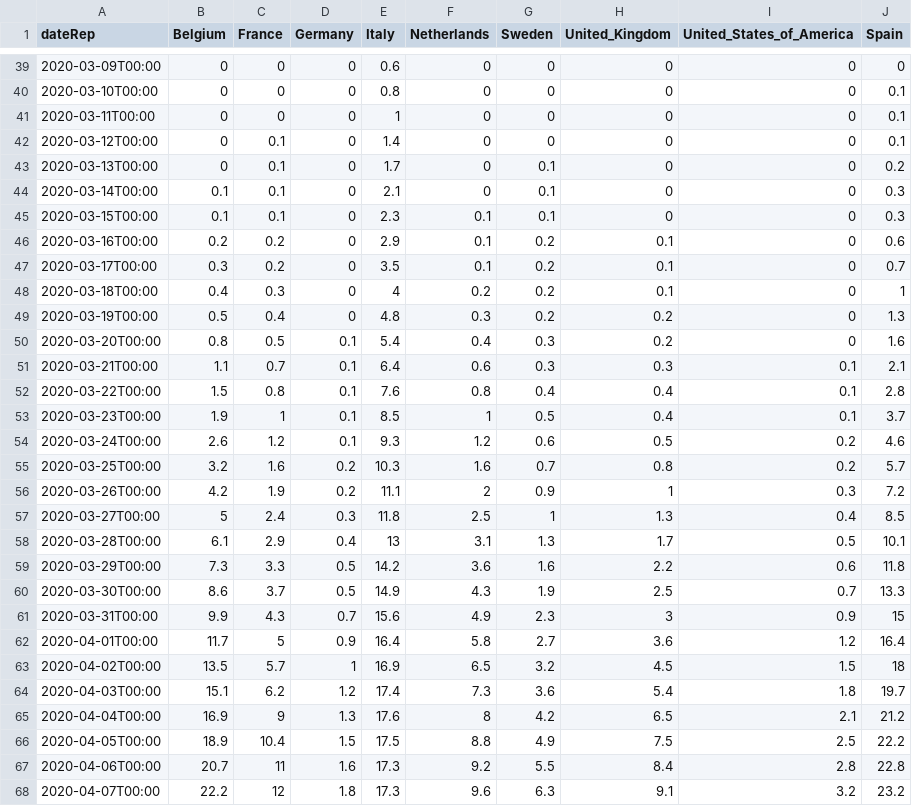
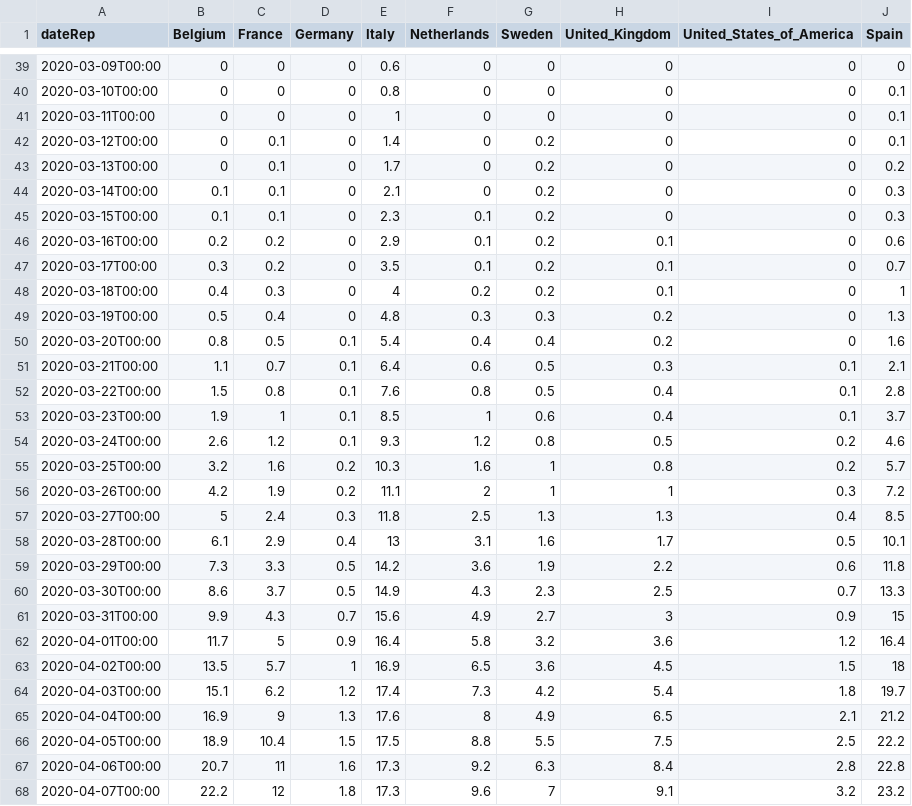
Before and after one commit to Scienzainrete/covid-19, a CSV file: ecdc_morti_100k.csv, drawn as a sheet; only a part is shown, gaps mark what is left out; the diff covers the shown part only.

```diff
--- a/ecdc_morti_100k.csv
+++ b/ecdc_morti_100k.csv
@@ -41,6 +41,6 @@
 "2020-03-11T00:00",0,0,0,1,0,0,0,0,0.1
-"2020-03-12T00:00",0,0.1,0,1.4,0,0,0,0,0.1
-"2020-03-13T00:00",0,0.1,0,1.7,0,0.1,0,0,0.2
-"2020-03-14T00:00",0.1,0.1,0,2.1,0,0.1,0,0,0.3
-"2020-03-15T00:00",0.1,0.1,0,2.3,0.1,0.1,0,0,0.3
+"2020-03-12T00:00",0,0.1,0,1.4,0,0.2,0,0,0.1
+"2020-03-13T00:00",0,0.1,0,1.7,0,0.2,0,0,0.2
+"2020-03-14T00:00",0.1,0.1,0,2.1,0,0.2,0,0,0.3
+"2020-03-15T00:00",0.1,0.1,0,2.3,0.1,0.2,0,0,0.3
 "2020-03-16T00:00",0.2,0.2,0,2.9,0.1,0.2,0.1,0,0.6
@@ -48,21 +48,21 @@
 "2020-03-18T00:00",0.4,0.3,0,4,0.2,0.2,0.1,0,1
-"2020-03-19T00:00",0.5,0.4,0,4.8,0.3,0.2,0.2,0,1.3
-"2020-03-20T00:00",0.8,0.5,0.1,5.4,0.4,0.3,0.2,0,1.6
-"2020-03-21T00:00",1.1,0.7,0.1,6.4,0.6,0.3,0.3,0.1,2.1
-"2020-03-22T00:00",1.5,0.8,0.1,7.6,0.8,0.4,0.4,0.1,2.8
-"2020-03-23T00:00",1.9,1,0.1,8.5,1,0.5,0.4,0.1,3.7
-"2020-03-24T00:00",2.6,1.2,0.1,9.3,1.2,0.6,0.5,0.2,4.6
-"2020-03-25T00:00",3.2,1.6,0.2,10.3,1.6,0.7,0.8,0.2,5.7
-"2020-03-26T00:00",4.2,1.9,0.2,11.1,2,0.9,1,0.3,7.2
-"2020-03-27T00:00",5,2.4,0.3,11.8,2.5,1,1.3,0.4,8.5
-"2020-03-28T00:00",6.1,2.9,0.4,13,3.1,1.3,1.7,0.5,10.1
-"2020-03-29T00:00",7.3,3.3,0.5,14.2,3.6,1.6,2.2,0.6,11.8
-"2020-03-30T00:00",8.6,3.7,0.5,14.9,4.3,1.9,2.5,0.7,13.3
-"2020-03-31T00:00",9.9,4.3,0.7,15.6,4.9,2.3,3,0.9,15
-"2020-04-01T00:00",11.7,5,0.9,16.4,5.8,2.7,3.6,1.2,16.4
-"2020-04-02T00:00",13.5,5.7,1,16.9,6.5,3.2,4.5,1.5,18
-"2020-04-03T00:00",15.1,6.2,1.2,17.4,7.3,3.6,5.4,1.8,19.7
-"2020-04-04T00:00",16.9,9,1.3,17.6,8,4.2,6.5,2.1,21.2
-"2020-04-05T00:00",18.9,10.4,1.5,17.5,8.8,4.9,7.5,2.5,22.2
-"2020-04-06T00:00",20.7,11,1.6,17.3,9.2,5.5,8.4,2.8,22.8
-"2020-04-07T00:00",22.2,12,1.8,17.3,9.6,6.3,9.1,3.2,23.2
+"2020-03-19T00:00",0.5,0.4,0,4.8,0.3,0.3,0.2,0,1.3
+"2020-03-20T00:00",0.8,0.5,0.1,5.4,0.4,0.4,0.2,0,1.6
+"2020-03-21T00:00",1.1,0.7,0.1,6.4,0.6,0.5,0.3,0.1,2.1
+"2020-03-22T00:00",1.5,0.8,0.1,7.6,0.8,0.5,0.4,0.1,2.8
+"2020-03-23T00:00",1.9,1,0.1,8.5,1,0.6,0.4,0.1,3.7
+"2020-03-24T00:00",2.6,1.2,0.1,9.3,1.2,0.8,0.5,0.2,4.6
+"2020-03-25T00:00",3.2,1.6,0.2,10.3,1.6,1,0.8,0.2,5.7
+"2020-03-26T00:00",4.2,1.9,0.2,11.1,2,1,1,0.3,7.2
+"2020-03-27T00:00",5,2.4,0.3,11.8,2.5,1.3,1.3,0.4,8.5
+"2020-03-28T00:00",6.1,2.9,0.4,13,3.1,1.6,1.7,0.5,10.1
+"2020-03-29T00:00",7.3,3.3,0.5,14.2,3.6,1.9,2.2,0.6,11.8
+"2020-03-30T00:00",8.6,3.7,0.5,14.9,4.3,2.3,2.5,0.7,13.3
+"2020-03-31T00:00",9.9,4.3,0.7,15.6,4.9,2.7,3,0.9,15
+"2020-04-01T00:00",11.7,5,0.9,16.4,5.8,3.2,3.6,1.2,16.4
+"2020-04-02T00:00",13.5,5.7,1,16.9,6.5,3.6,4.5,1.5,18
+"2020-04-03T00:00",15.1,6.2,1.2,17.4,7.3,4.2,5.4,1.8,19.7
+"2020-04-04T00:00",16.9,9,1.3,17.6,8,4.9,6.5,2.1,21.2
+"2020-04-05T00:00",18.9,10.4,1.5,17.5,8.8,5.5,7.5,2.5,22.2
+"2020-04-06T00:00",20.7,11,1.6,17.3,9.2,6.3,8.4,2.8,22.8
+"2020-04-07T00:00",22.2,12,1.8,17.3,9.6,7,9.1,3.2,23.2
```
Also changed, not shown: 1 added row and 145 edited cells elsewhere in this file, ecdc_casi_100k.csv.
